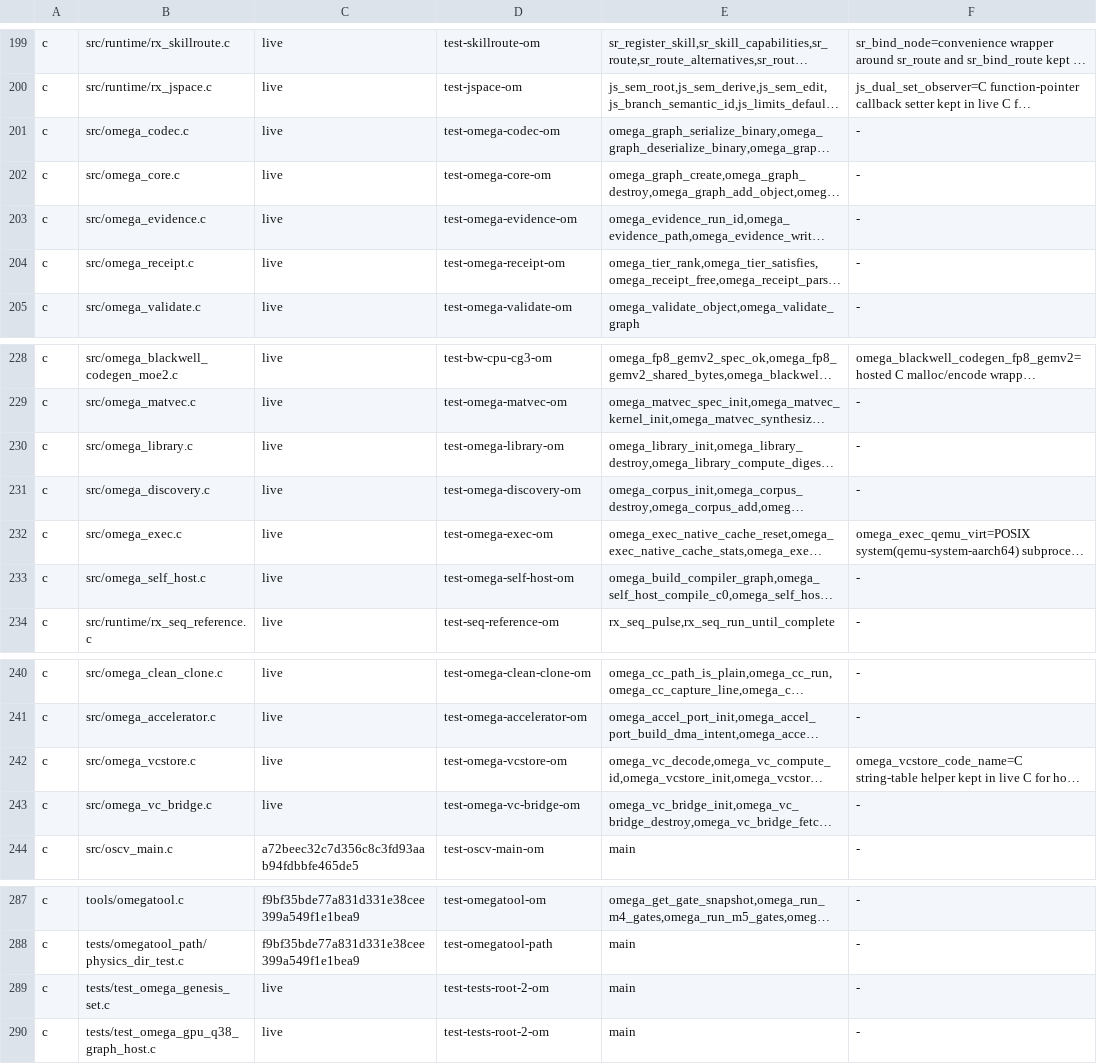
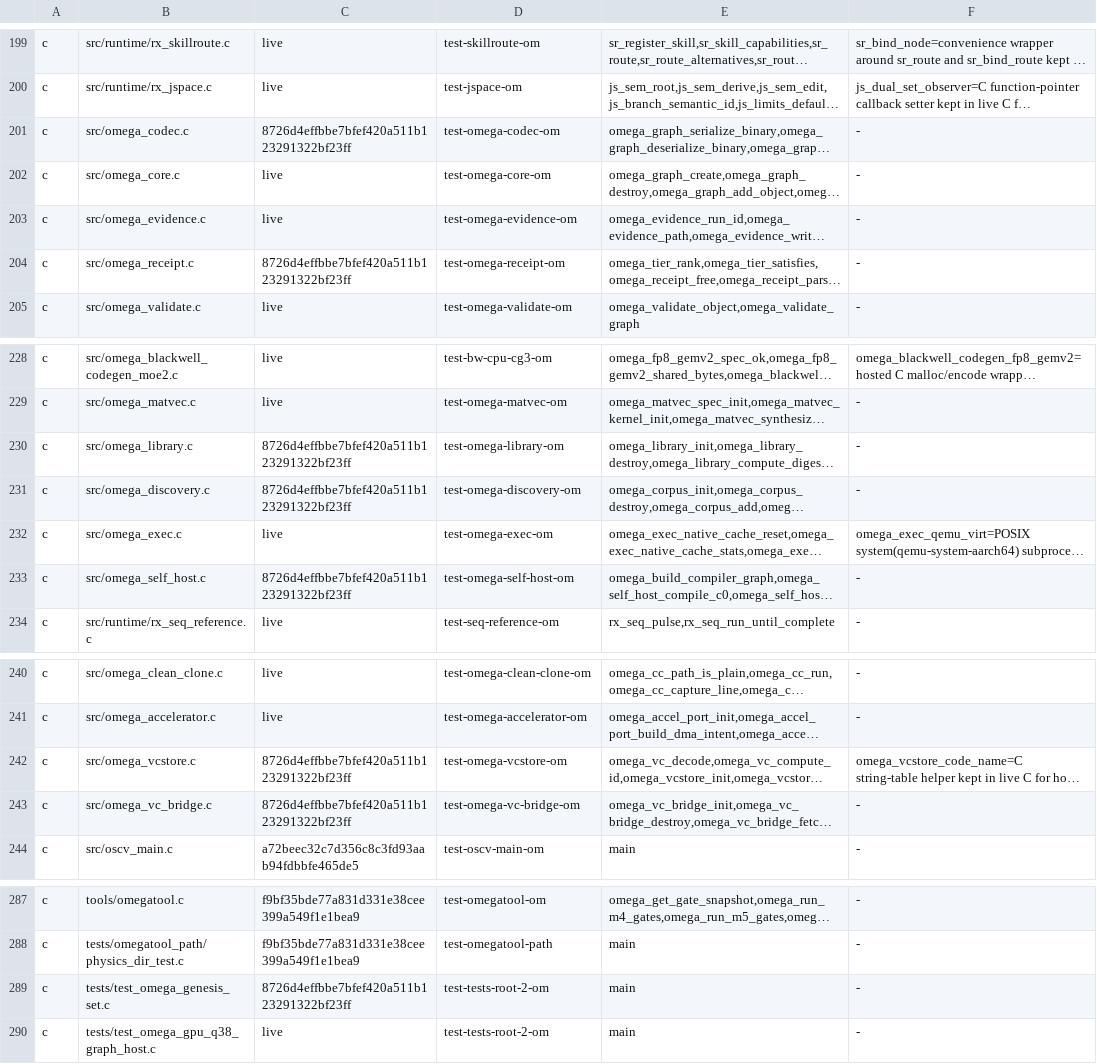
Before and after one commit to drakestapleton/omega-mv, a TSV file: docs/migration/PARITY.tsv, drawn as a sheet; only a part is shown, gaps mark what is left out; long unchanged cells end in …; the diff covers the shown part only; the diff names each change by its address in the sheet, - before the commit and + after, or states it on an @@ line.

```diff
--- a/docs/migration/PARITY.tsv
+++ b/docs/migration/PARITY.tsv
-C201: live
+C201: 8726d4effbbe7bfef420a511b123291322bf23ff
-C204: live
+C204: 8726d4effbbe7bfef420a511b123291322bf23ff
-C230:C231: live
+C230:C231: 8726d4effbbe7bfef420a511b123291322bf23ff
-C233: live
+C233: 8726d4effbbe7bfef420a511b123291322bf23ff
-C242:C243: live
+C242:C243: 8726d4effbbe7bfef420a511b123291322bf23ff
-C289: live
+C289: 8726d4effbbe7bfef420a511b123291322bf23ff
```
Also changed, not shown: 4 added rows and 9 edited cells elsewhere in this file, 48 other files.
